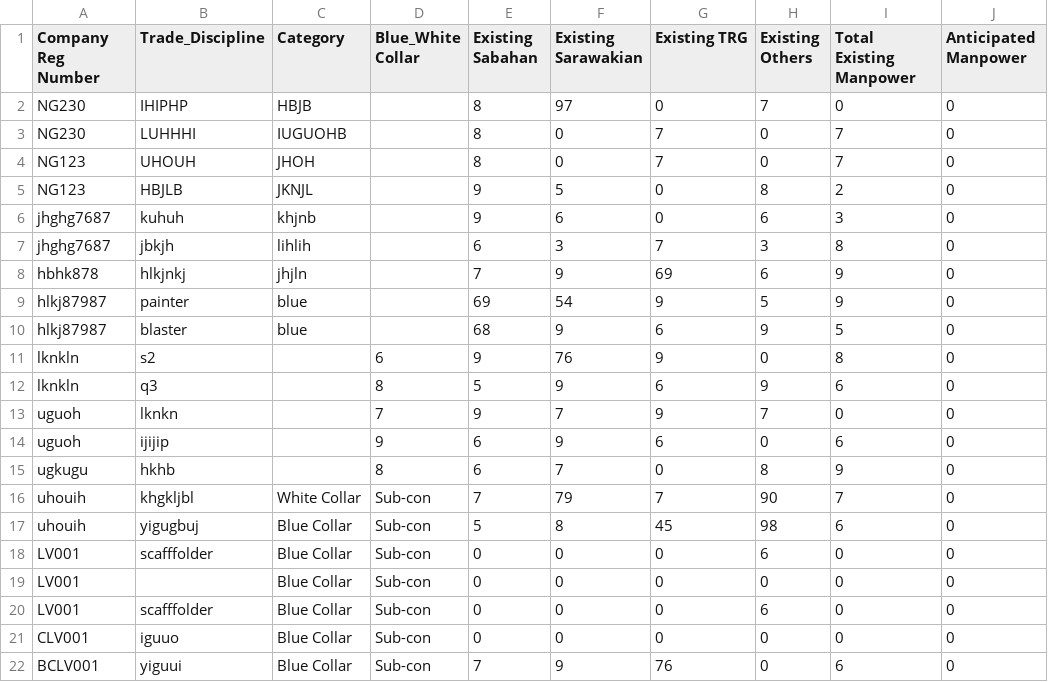
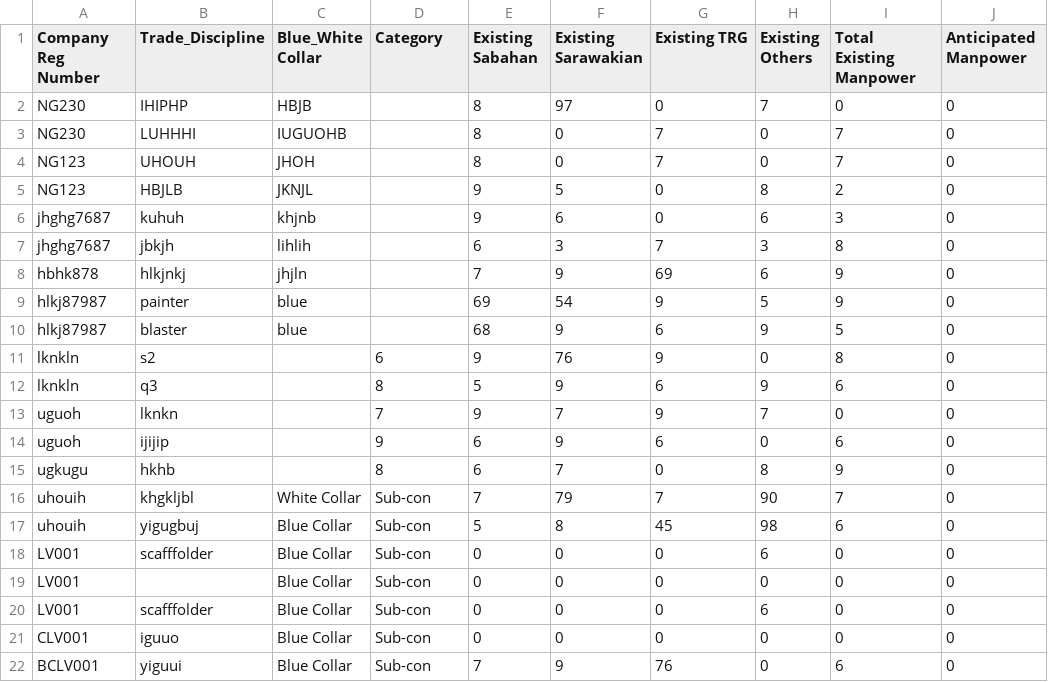
Before and after one commit to booluckgmie/prototype, a CSV file: wfvendor/manpower_details.csv, drawn as a sheet.

Commit message:
Update manpower_details.csv

```diff
--- a/wfvendor/manpower_details.csv
+++ b/wfvendor/manpower_details.csv
@@ -1,2 +1,2 @@
-Company Reg Number,Trade_Discipline,Category,Blue_White Collar,Existing Sabahan,Existing Sarawakian,Existing TRG,Existing Others,Total Existing Manpower,Anticipated Manpower
+Company Reg Number,Trade_Discipline,Blue_White Collar,Category,Existing Sabahan,Existing Sarawakian,Existing TRG,Existing Others,Total Existing Manpower,Anticipated Manpower
 NG230,IHIPHP,HBJB,,8,97,0,7,0,0
```
